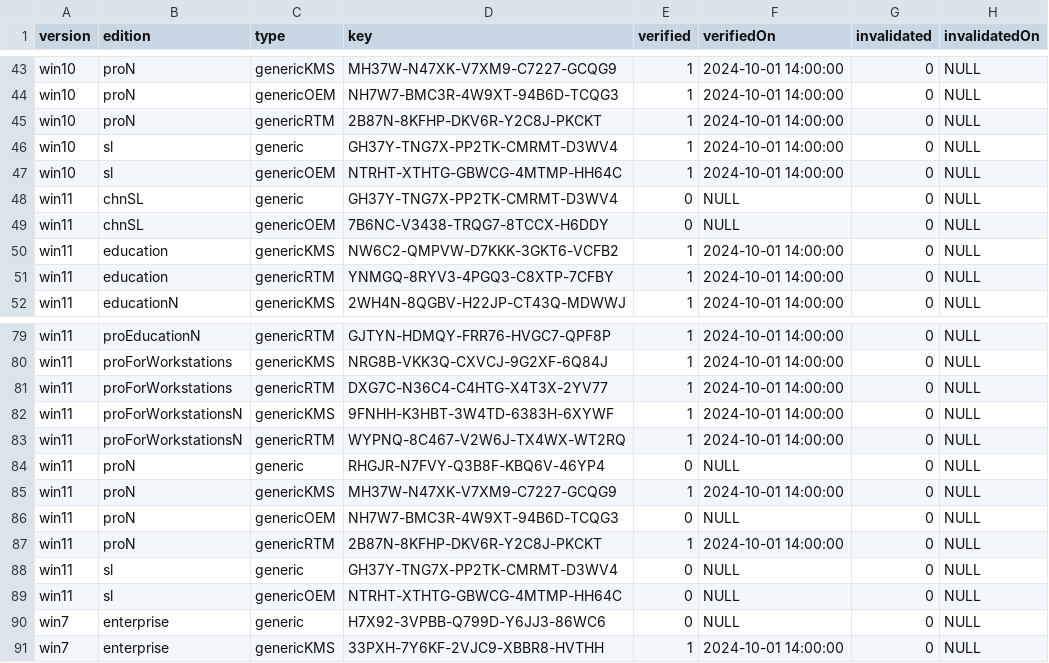
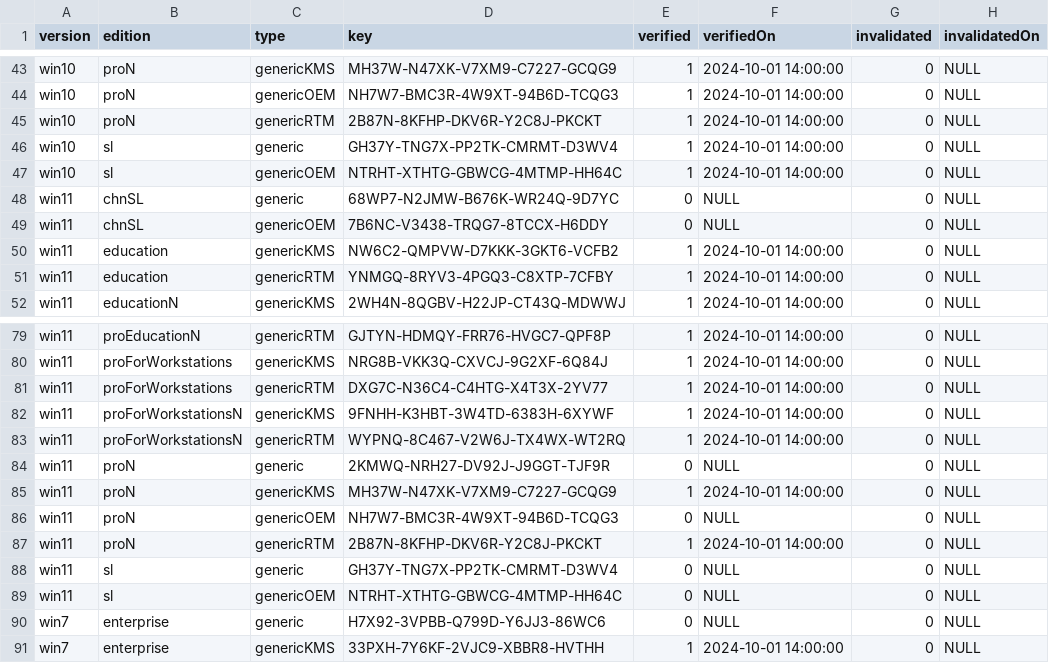
Before and after one commit to reallukee/wingenkey, a CSV file: app/public/08-10-24 18:30:00.csv (was app/public/2024-10-01 14:00:00.csv), drawn as a sheet; only a part is shown, gaps mark what is left out.

```diff
--- a/app/public/2024-10-01 14:00:00.csv
+++ b/app/public/08-10-24 18:30:00.csv
@@ -47,3 +47,4 @@
 "win10","sl","genericOEM","NTRHT-XTHTG-GBWCG-4MTMP-HH64C","1","2024-10-01 14:00:00","0",NULL
-"win11","chnSL","generic","GH37Y-TNG7X-PP2TK-CMRMT-D3WV4","0",NULL,"0",NULL
+"win11","chnSL","generic","68WP7-N2JMW-B676K-WR24Q-9D7YC
+","0",NULL,"0",NULL
 "win11","chnSL","genericOEM","7B6NC-V3438-TRQG7-8TCCX-H6DDY","0",NULL,"0",NULL
@@ -83,3 +84,4 @@
 "win11","proForWorkstationsN","genericRTM","WYPNQ-8C467-V2W6J-TX4WX-WT2RQ","1","2024-10-01 14:00:00","0",NULL
-"win11","proN","generic","RHGJR-N7FVY-Q3B8F-KBQ6V-46YP4","0",NULL,"0",NULL
+"win11","proN","generic","2KMWQ-NRH27-DV92J-J9GGT-TJF9R
+","0",NULL,"0",NULL
 "win11","proN","genericKMS","MH37W-N47XK-V7XM9-C7227-GCQG9","1","2024-10-01 14:00:00","0",NULL
```
Also changed, not shown: app/public/latest.csv, 4 other files.
